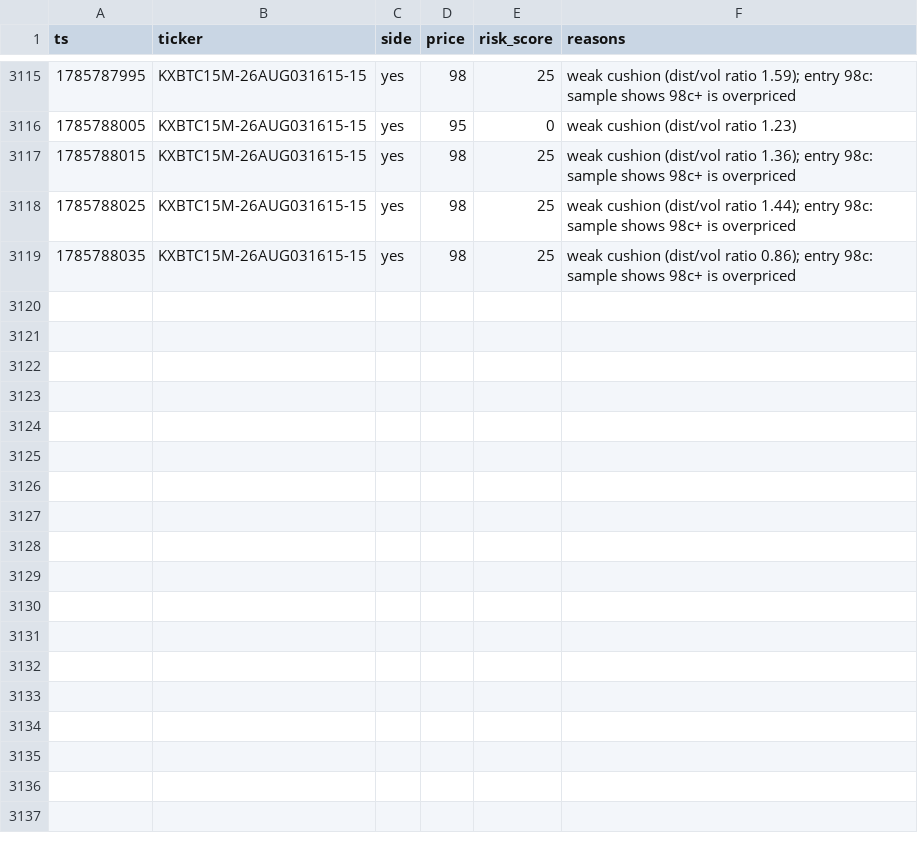
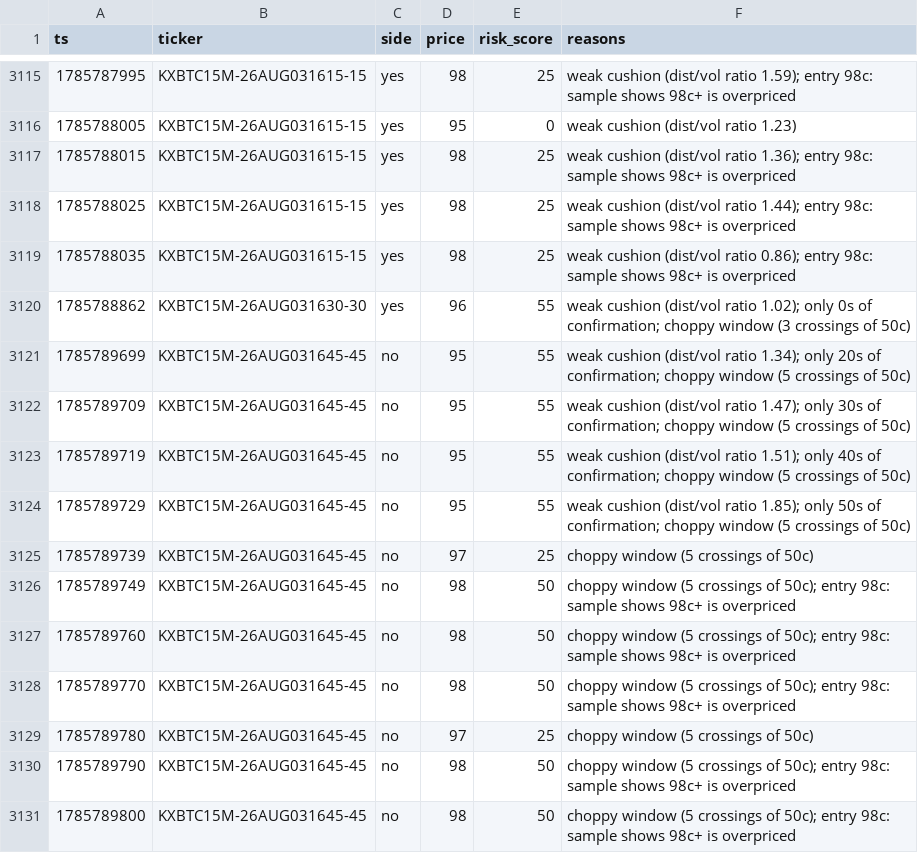
Before and after one commit to Ricachika/kalshi-logs, a CSV file: no_trade_log.csv, drawn as a sheet; only a part is shown, gaps mark what is left out.

```diff
--- a/no_trade_log.csv
+++ b/no_trade_log.csv
@@ -3119 +3119,13 @@ ts,ticker,side,price,risk_score,reasons
 1785788035,KXBTC15M-26AUG031615-15,yes,98,25,weak cushion (dist/vol ratio 0.86); entry 98c: sample shows 98c+ is overpriced
+1785788862,KXBTC15M-26AUG031630-30,yes,96,55,weak cushion (dist/vol ratio 1.02); only 0s of confirmation; choppy window (3 crossings of 50c)
+1785789699,KXBTC15M-26AUG031645-45,no,95,55,weak cushion (dist/vol ratio 1.34); only 20s of confirmation; choppy window (5 crossings of 50c)
+1785789709,KXBTC15M-26AUG031645-45,no,95,55,weak cushion (dist/vol ratio 1.47); only 30s of confirmation; choppy window (5 crossings of 50c)
+1785789719,KXBTC15M-26AUG031645-45,no,95,55,weak cushion (dist/vol ratio 1.51); only 40s of confirmation; choppy window (5 crossings of 50c)
+1785789729,KXBTC15M-26AUG031645-45,no,95,55,weak cushion (dist/vol ratio 1.85); only 50s of confirmation; choppy window (5 crossings of 50c)
+1785789739,KXBTC15M-26AUG031645-45,no,97,25,choppy window (5 crossings of 50c)
+1785789749,KXBTC15M-26AUG031645-45,no,98,50,choppy window (5 crossings of 50c); entry 98c: sample shows 98c+ is overpriced
+1785789760,KXBTC15M-26AUG031645-45,no,98,50,choppy window (5 crossings of 50c); entry 98c: sample shows 98c+ is overpriced
+1785789770,KXBTC15M-26AUG031645-45,no,98,50,choppy window (5 crossings of 50c); entry 98c: sample shows 98c+ is overpriced
+1785789780,KXBTC15M-26AUG031645-45,no,97,25,choppy window (5 crossings of 50c)
+1785789790,KXBTC15M-26AUG031645-45,no,98,50,choppy window (5 crossings of 50c); entry 98c: sample shows 98c+ is overpriced
+1785789800,KXBTC15M-26AUG031645-45,no,98,50,choppy window (5 crossings of 50c); entry 98c: sample shows 98c+ is overpriced
```
Also changed, not shown: paper_trades.csv, 1 other file.
